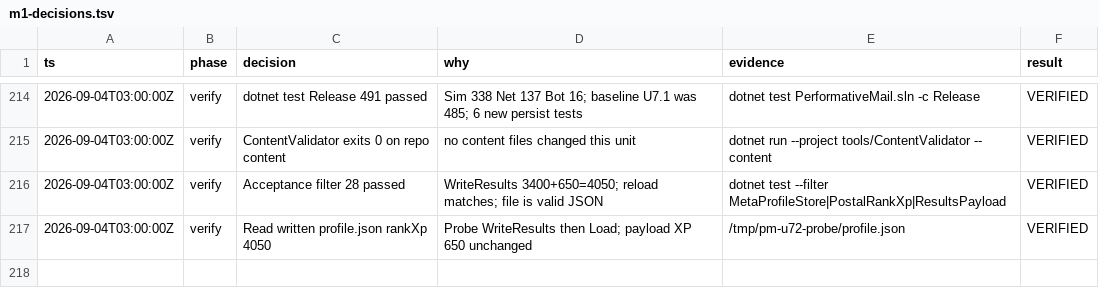
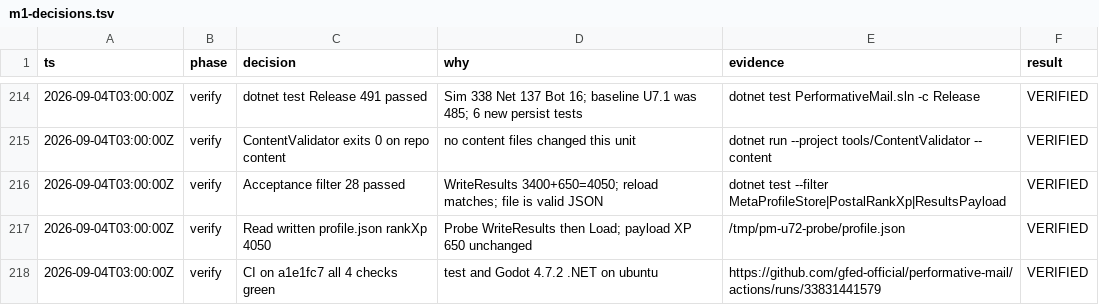
Before and after one commit to gfed-official/performative-mail, a TSV file: docs/m1-decisions.tsv, drawn as a sheet; only a part is shown, gaps mark what is left out; the diff names each change by its address in the sheet, - before the commit and + after, or states it on an @@ line.

```diff
--- a/docs/m1-decisions.tsv
+++ b/docs/m1-decisions.tsv
+row 218: 2026-09-04T03:00:00Z | verify | CI on a1e1fc7 all 4 checks green | test and Godot 4.7.2 .NET on ubuntu | https://github.com/gfed-official/performative-mail/actions/runs/33831441579 | VERIFIED
```
